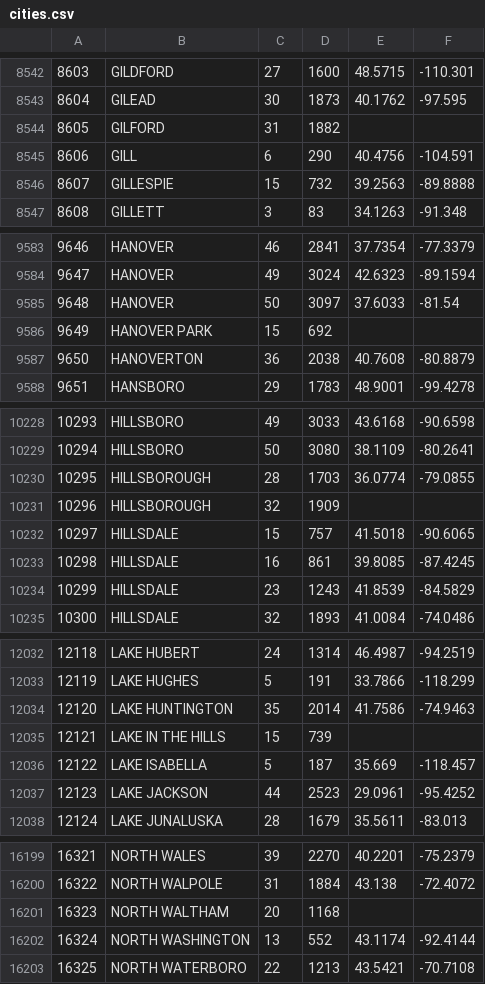
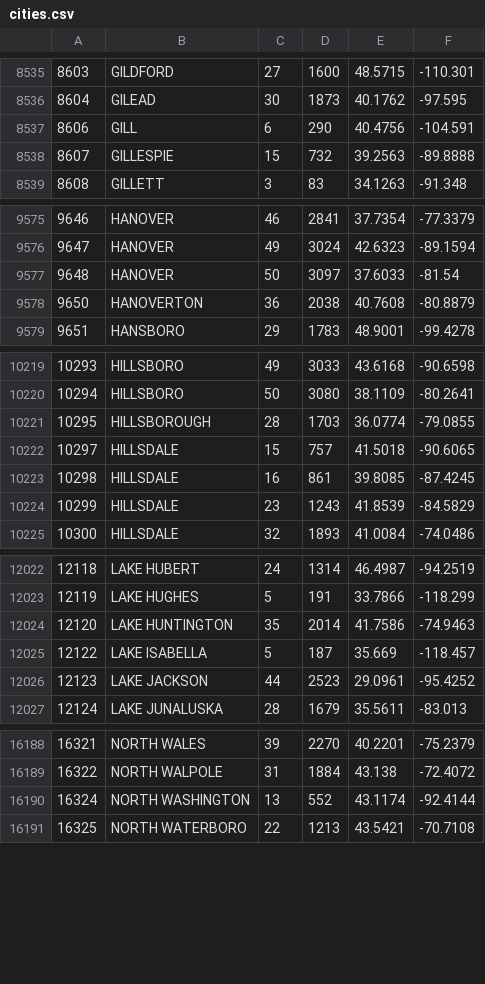
Before and after one commit to benomatron/ufo-scraper, a CSV file: cities.csv, drawn as a sheet; only a part is shown, gaps mark what is left out; the diff covers the shown part only.

```diff
--- a/cities.csv
+++ b/cities.csv
@@ -8543,3 +8536,2 @@
 8604,GILEAD,30,1873,40.1762,-97.595
-8605,GILFORD,31,1882,,
 8606,GILL,6,290,40.4756,-104.591
@@ -9585,3 +9577,2 @@
 9648,HANOVER,50,3097,37.6033,-81.54
-9649,HANOVER PARK,15,692,,
 9650,HANOVERTON,36,2038,40.7608,-80.8879
@@ -10230,3 +10221,2 @@
 10295,HILLSBOROUGH,28,1703,36.0774,-79.0855
-10296,HILLSBOROUGH,32,1909,,
 10297,HILLSDALE,15,757,41.5018,-90.6065
@@ -12034,3 +12024,2 @@
 12120,LAKE HUNTINGTON,35,2014,41.7586,-74.9463
-12121,LAKE IN THE HILLS,15,739,,
 12122,LAKE ISABELLA,5,187,35.669,-118.457
@@ -16200,3 +16189,2 @@
 16322,NORTH WALPOLE,31,1884,43.138,-72.4072
-16323,NORTH WALTHAM,20,1168,,
 16324,NORTH WASHINGTON,13,552,43.1174,-92.4144
```
Also changed, not shown: 19 added rows, 14 removed rows and 1 moved row elsewhere in this file, states.csv, 5 other files.
